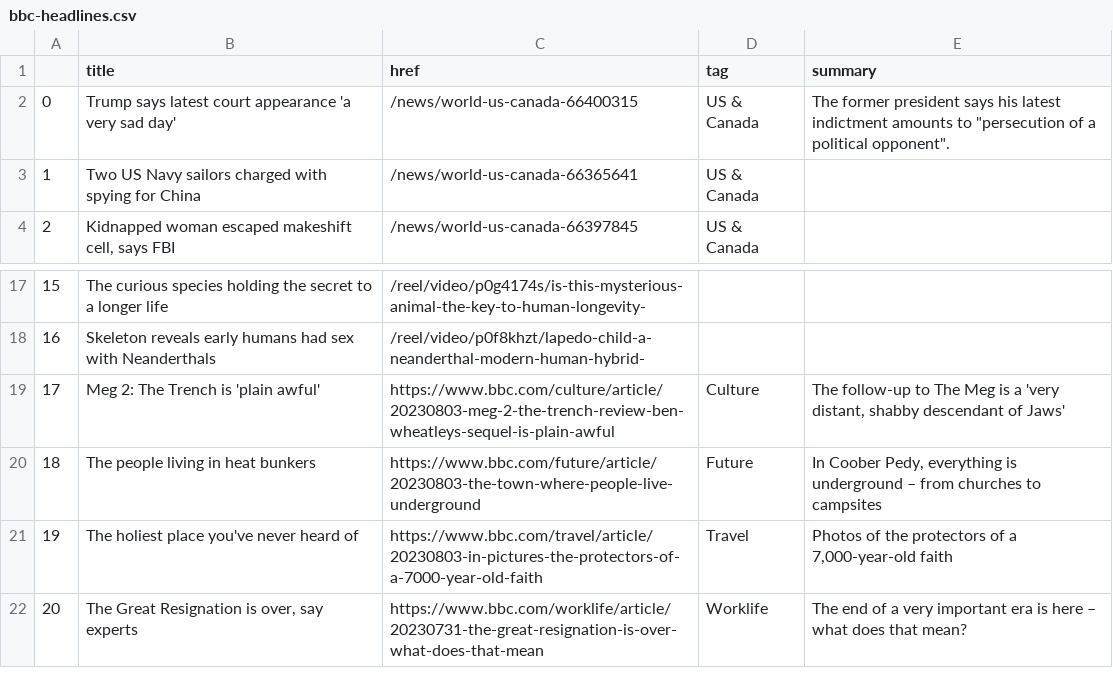
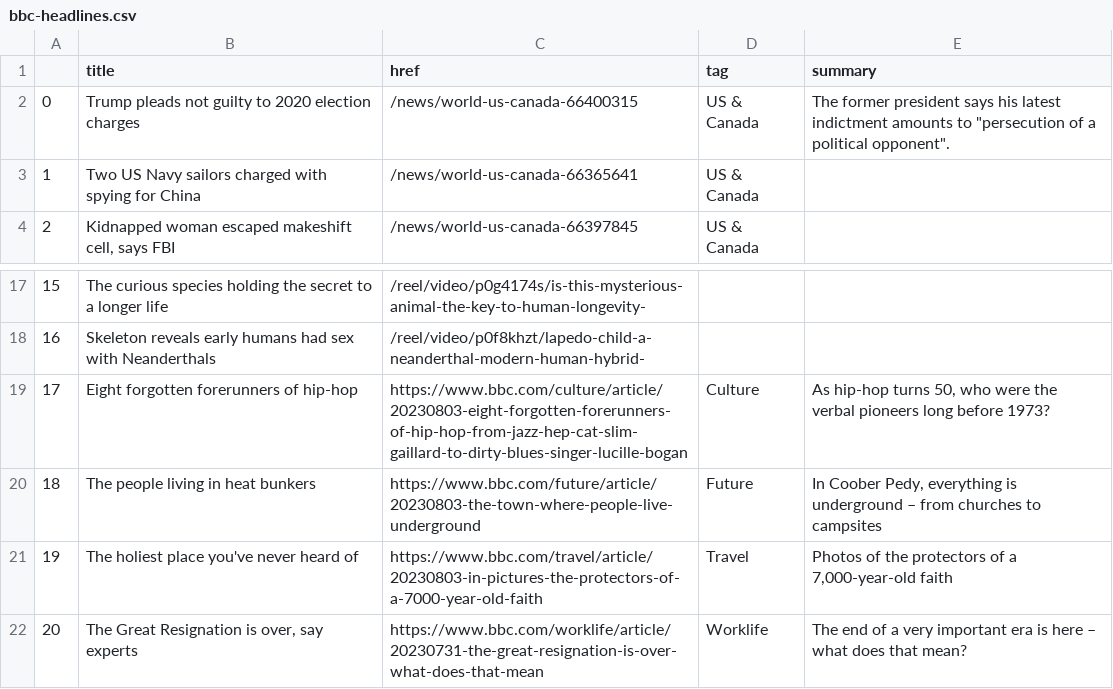
Before and after one commit to gbolduan/automatic-scraper, a CSV file: bbc-headlines.csv, drawn as a sheet; only a part is shown, gaps mark what is left out.

```diff
--- a/bbc-headlines.csv
+++ b/bbc-headlines.csv
@@ -1,3 +1,3 @@
 ,title,href,tag,summary
-0,Trump says latest court appearance 'a very sad day',/news/world-us-canada-66400315,US & Canada,"The former president says his latest indictment amounts to ""persecution of a political opponent""."
+0,Trump pleads not guilty to 2020 election charges,/news/world-us-canada-66400315,US & Canada,"The former president says his latest indictment amounts to ""persecution of a political opponent""."
 1,Two US Navy sailors charged with spying for China,/news/world-us-canada-66365641,US & Canada,
@@ -18,3 +18,3 @@
 16,Skeleton reveals early humans had sex with Neanderthals,/reel/video/p0f8khzt/lapedo-child-a-neanderthal-modern-human-hybrid-,,
-17,Meg 2: The Trench is 'plain awful',https://www.bbc.com/culture/article/20230803-meg-2-the-trench-review-ben-wheatleys-sequel-is-plain-awful,Culture,"The follow-up to The Meg is a 'very distant, shabby descendant of Jaws'"
+17,Eight forgotten forerunners of hip-hop,https://www.bbc.com/culture/article/20230803-eight-forgotten-forerunners-of-hip-hop-from-jazz-hep-cat-slim-gaillard-to-dirty-blues-singer-lucille-bogan,Culture,"As hip-hop turns 50, who were the verbal pioneers long before 1973?"
 18,The people living in heat bunkers,https://www.bbc.com/future/article/20230803-the-town-where-people-live-underground,Future,"In Coober Pedy, everything is underground – from churches to campsites"
```
